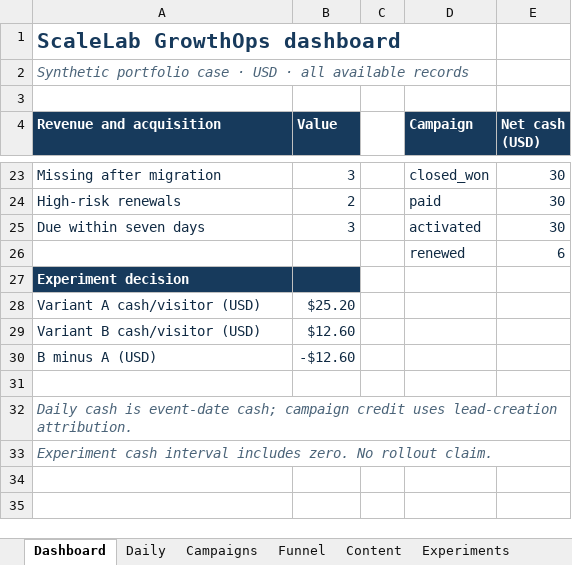
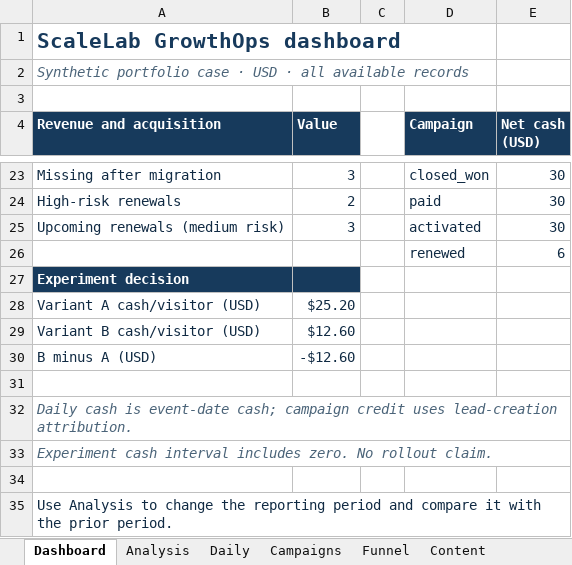
Before and after one commit to KushPatel29/GrowthOps-OS, an Excel workbook: dashboards/GrowthOps_OS_Excel_Dashboard.xlsx, sheet Dashboard, drawn as a sheet; only a part is shown, gaps mark what is left out; values as stored, in another font and other column widths than the file's, no borders; charts and pictures not drawn; the diff names each change by its address in the sheet, - before the commit and + after, or states it on an @@ line.

Commit message:
Enhance Excel and Power BI dashboards

```diff
--- a/dashboards/GrowthOps_OS_Excel_Dashboard.xlsx (sheet Dashboard)
+++ b/dashboards/GrowthOps_OS_Excel_Dashboard.xlsx (sheet Dashboard)
+sheet tab: Analysis
-A25 (Revenue and acquisition): Due within seven days
+A25 (Revenue and acquisition): Upcoming renewals (medium risk)
+row 34: (empty)
+row 35: Use Analysis to change the reporting period and compare it with the prior period.
```
Also changed, not shown: charts or pictures, 27 other files.
